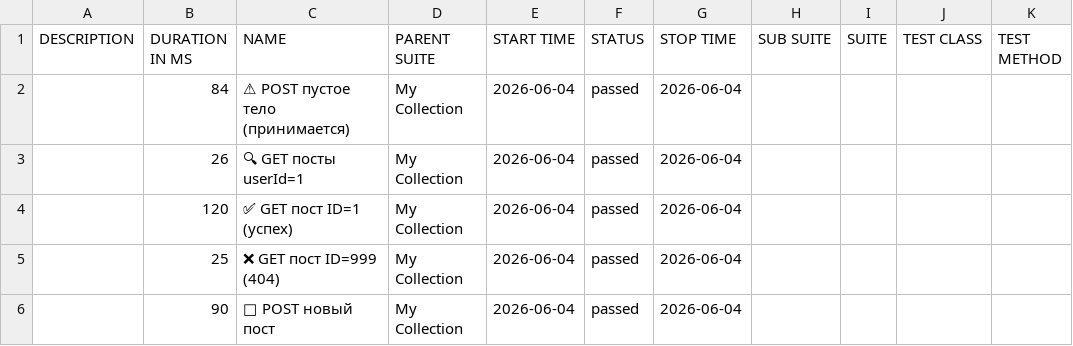
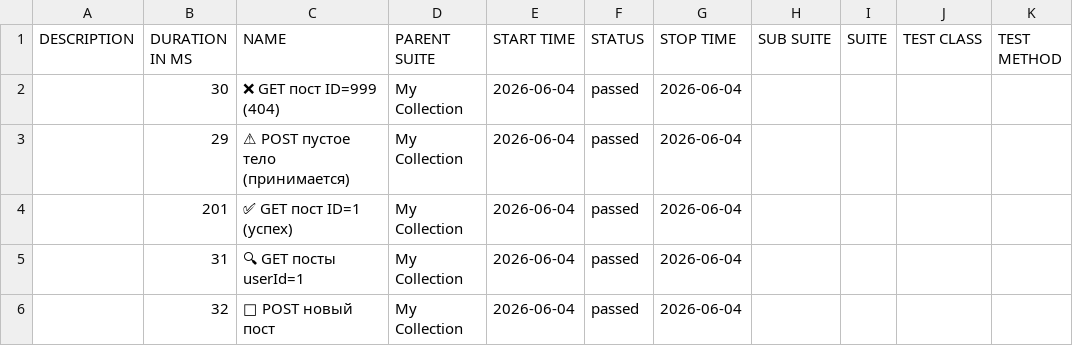
Before and after one commit to ClarenceFerreiro/postman-api-tests, a CSV file: allure/data/suites.csv, drawn as a sheet; the diff names each change by its address in the sheet, - before the commit and + after, or states it on an @@ line.

```diff
--- a/allure/data/suites.csv
+++ b/allure/data/suites.csv
-B2 (DURATION IN MS): 84
+B2 (DURATION IN MS): 30
-C2 (NAME): ⚠ POST пустое тело (принимается)
+C2 (NAME): ❌ GET пост ID=999 (404)
-B3 (DURATION IN MS): 26
+B3 (DURATION IN MS): 29
-C3 (NAME): 🔍 GET посты userId=1
+C3 (NAME): ⚠ POST пустое тело (принимается)
-B4 (DURATION IN MS): 120
+B4 (DURATION IN MS): 201
-B5 (DURATION IN MS): 25
+B5 (DURATION IN MS): 31
-C5 (NAME): ❌ GET пост ID=999 (404)
+C5 (NAME): 🔍 GET посты userId=1
-B6 (DURATION IN MS): 90
+B6 (DURATION IN MS): 32
```
Also changed, not shown: 42 other files.
